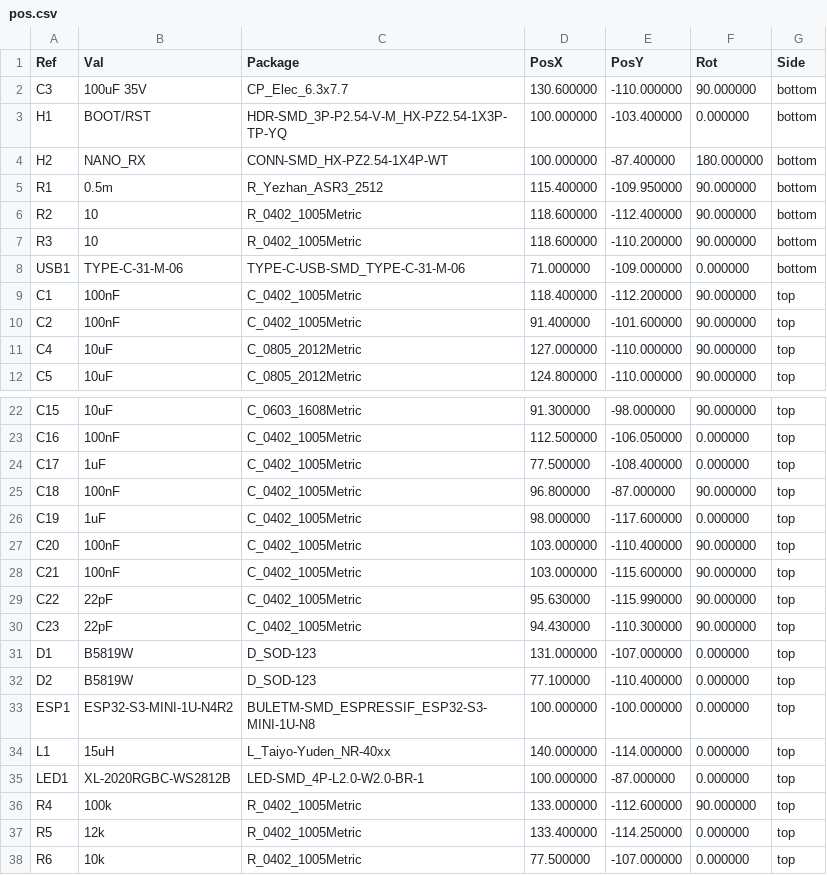
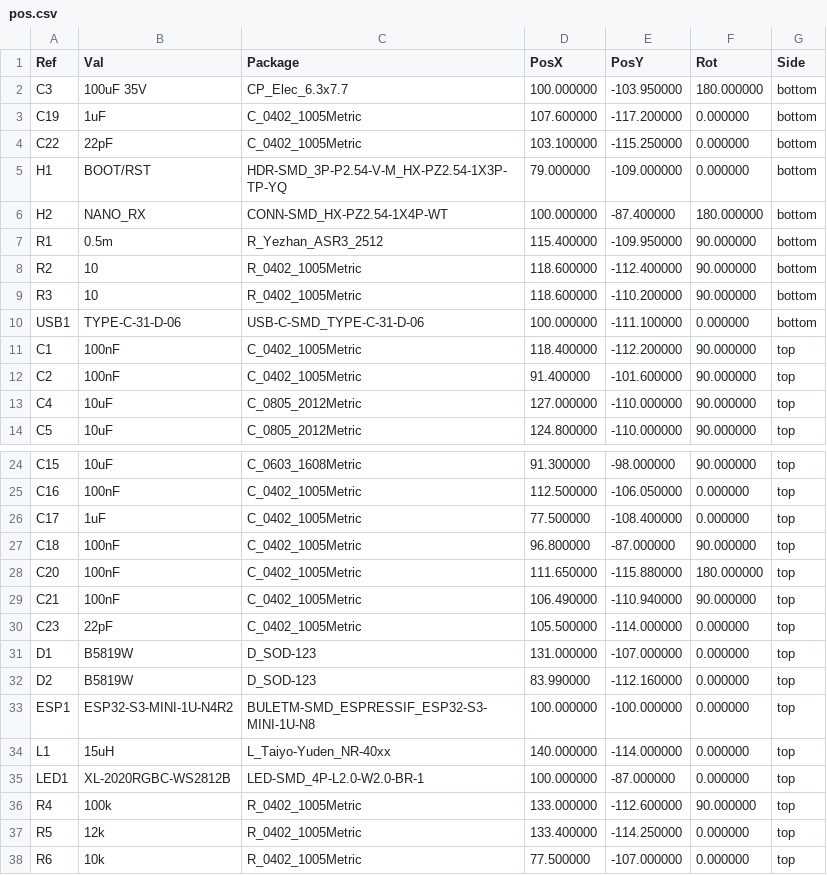
Before and after one commit to Woz4tetra/auto-battlebot, a CSV file: hardware/mr_stabs_mk2_pcb/pcba/fab/pos.csv, drawn as a sheet; only a part is shown, gaps mark what is left out; the diff covers the shown part only.

```diff
--- a/hardware/mr_stabs_mk2_pcb/pcba/fab/pos.csv
+++ b/hardware/mr_stabs_mk2_pcb/pcba/fab/pos.csv
@@ -1,4 +1,6 @@
 Ref,Val,Package,PosX,PosY,Rot,Side
-"C3","100uF 35V","CP_Elec_6.3x7.7",130.600000,-110.000000,90.000000,bottom
-"H1","BOOT/RST","HDR-SMD_3P-P2.54-V-M_HX-PZ2.54-1X3P-TP-YQ",100.000000,-103.400000,0.000000,bottom
+"C3","100uF 35V","CP_Elec_6.3x7.7",100.000000,-103.950000,180.000000,bottom
+"C19","1uF","C_0402_1005Metric",107.600000,-117.200000,0.000000,bottom
+"C22","22pF","C_0402_1005Metric",103.100000,-115.250000,0.000000,bottom
+"H1","BOOT/RST","HDR-SMD_3P-P2.54-V-M_HX-PZ2.54-1X3P-TP-YQ",79.000000,-109.000000,0.000000,bottom
 "H2","NANO_RX","CONN-SMD_HX-PZ2.54-1X4P-WT",100.000000,-87.400000,180.000000,bottom
@@ -7,3 +9,3 @@ Ref,Val,Package,PosX,PosY,Rot,Side
 "R3","10","R_0402_1005Metric",118.600000,-110.200000,90.000000,bottom
-"USB1","TYPE-C-31-M-06","TYPE-C-USB-SMD_TYPE-C-31-M-06",71.000000,-109.000000,0.000000,bottom
+"USB1","TYPE-C-31-D-06","USB-C-SMD_TYPE-C-31-D-06",100.000000,-111.100000,0.000000,bottom
 "C1","100nF","C_0402_1005Metric",118.400000,-112.200000,90.000000,top
@@ -25,9 +27,7 @@ Ref,Val,Package,PosX,PosY,Rot,Side
 "C18","100nF","C_0402_1005Metric",96.800000,-87.000000,90.000000,top
-"C19","1uF","C_0402_1005Metric",98.000000,-117.600000,0.000000,top
-"C20","100nF","C_0402_1005Metric",103.000000,-110.400000,90.000000,top
-"C21","100nF","C_0402_1005Metric",103.000000,-115.600000,90.000000,top
-"C22","22pF","C_0402_1005Metric",95.630000,-115.990000,90.000000,top
-"C23","22pF","C_0402_1005Metric",94.430000,-110.300000,90.000000,top
+"C20","100nF","C_0402_1005Metric",111.650000,-115.880000,180.000000,top
+"C21","100nF","C_0402_1005Metric",106.490000,-110.940000,90.000000,top
+"C23","22pF","C_0402_1005Metric",105.500000,-114.000000,0.000000,top
 "D1","B5819W","D_SOD-123",131.000000,-107.000000,0.000000,top
-"D2","B5819W","D_SOD-123",77.100000,-110.400000,0.000000,top
+"D2","B5819W","D_SOD-123",83.990000,-112.160000,0.000000,top
 "ESP1","ESP32-S3-MINI-1U-N4R2","BULETM-SMD_ESPRESSIF_ESP32-S3-MINI-1U-N8",100.000000,-100.000000,0.000000,top
```
Also changed, not shown: 27 edited cells elsewhere in this file, hardware/mr_stabs_mk2_pcb/pcba/fab/bom.csv, hardware/mr_stabs_mk2_pcb/pcba/fab/cpl.csv, 31 other files.
